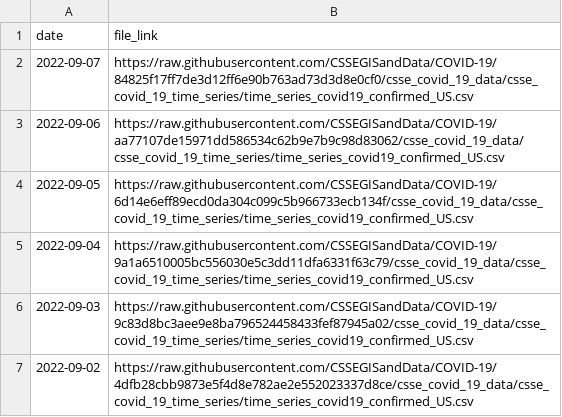
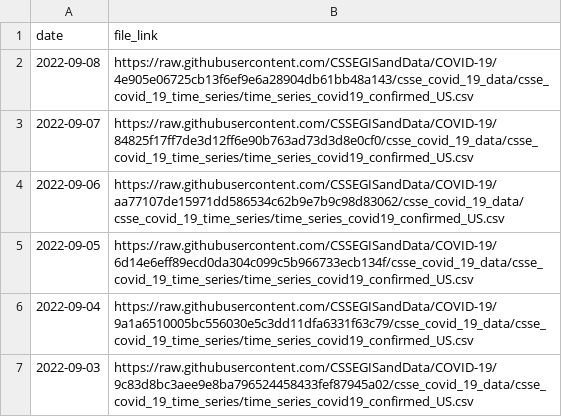
Before and after one commit to reichlab/covidData, a CSV file: data/jhu_us_cases_data_links.csv, drawn as a sheet; only a part is shown; the shorter side is filled out with more unchanged rows; the diff names each change by its address in the sheet, - before the commit and + after, or states it on an @@ line.

```diff
--- a/data/jhu_us_cases_data_links.csv
+++ b/data/jhu_us_cases_data_links.csv
+row 2: 2022-09-08 | https://raw.githubusercontent.com/CSSEGISandData/COVID-19/4e905e06725cb13f6ef9e6a28904db61bb48a143/csse_covid_19_data/csse_covid_19_time_series/time_series_covid19_confirmed_US.csv
```
Also changed, not shown: data/jhu_global_cases_data_links.csv, data/jhu_global_deaths_data_links.csv, 1 other file.
